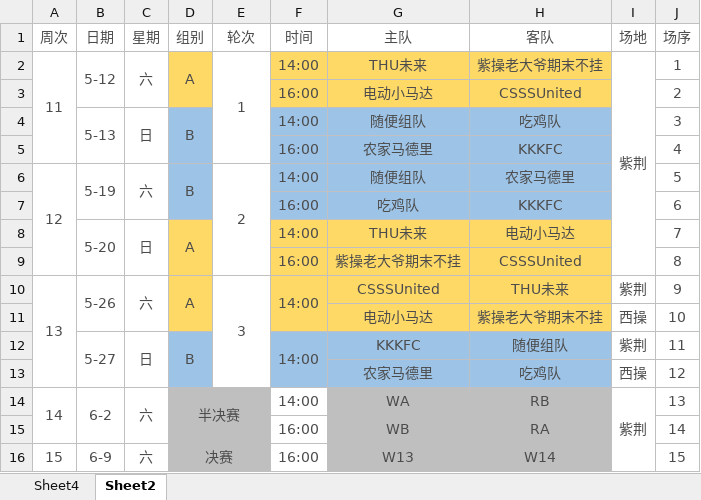
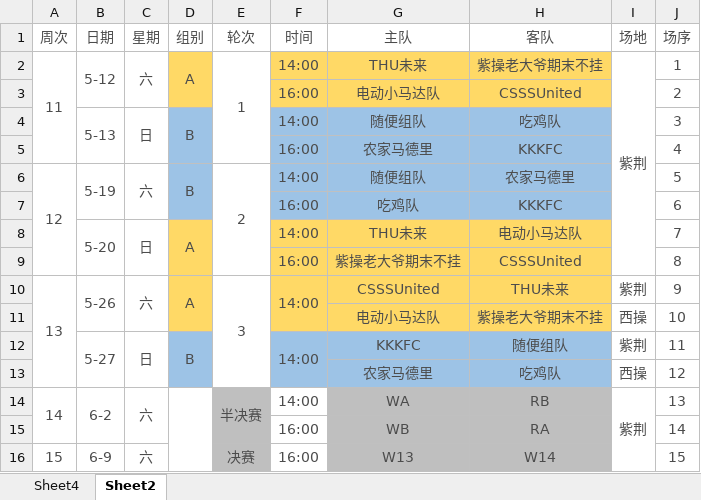
Before and after one commit to xyz961014/MatchAll, an Excel workbook: TUFA/nanqischedule.xlsx, sheet Sheet2, drawn as a sheet; values as stored, in another font and other column widths than the file's, no borders; the diff names each change by its address in the sheet, - before the commit and + after, or states it on an @@ line.

```diff
--- a/TUFA/nanqischedule.xlsx (sheet Sheet2)
+++ b/TUFA/nanqischedule.xlsx (sheet Sheet2)
-G3 (主队): 电动小马达
+G3 (主队): 电动小马达队
-H8 (客队): 电动小马达
+H8 (客队): 电动小马达队
-G11 (主队): 电动小马达
+G11 (主队): 电动小马达队
-D14 (组别): 半决赛
+D14 (组别): (empty)
-D14:D16 fill: #BFBFBF
+D14:D16 fill: none
-D14:E15 merged
+D14:D16 merged
-E14 (轮次): (empty)
+E14 (轮次): 半决赛
+E14:E15 merged
-D16 (组别): 决赛
+D16 (组别): (empty)
-D16:E16 merged
-E16 (轮次): (empty)
+E16 (轮次): 决赛
```
Also changed, not shown: sheet Sheet4, 7 other files.
